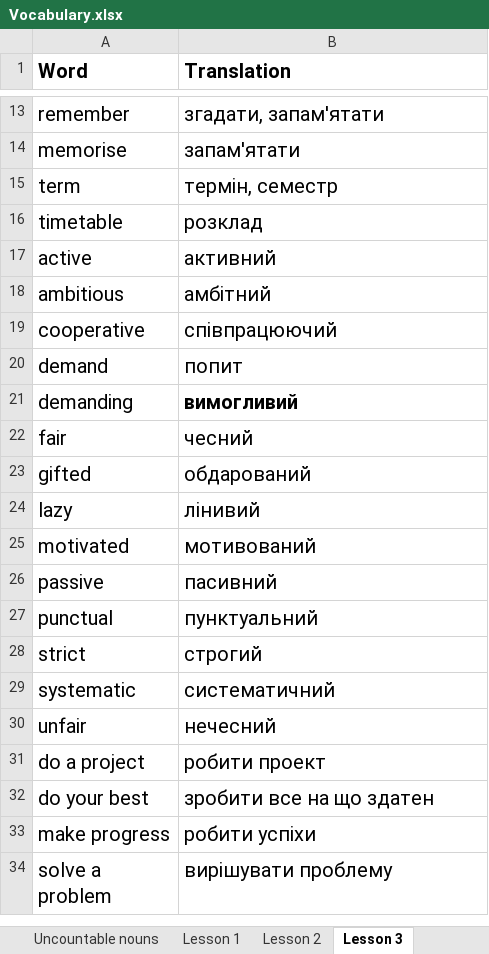
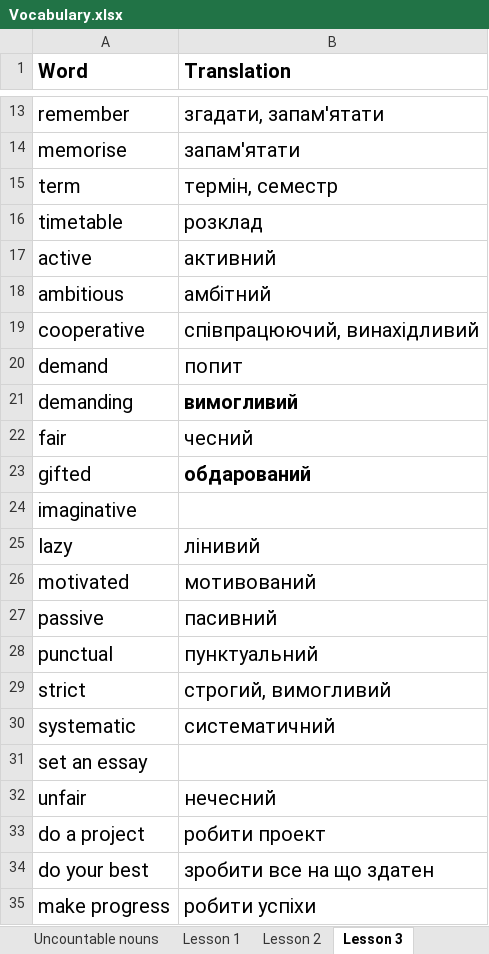
Before and after one commit to MarkoVoitovych/english-bot, an Excel workbook: Vocabulary.xlsx, sheet Lesson 3, drawn as a sheet; only a part is shown, gaps mark what is left out; the shorter side is filled out with more unchanged rows; values as stored, in another font and other column widths than the file's, no borders; addresses are those after the commit; the diff names each change by its address in the sheet, - before the commit and + after, or states it on an @@ line.

```diff
--- a/Vocabulary.xlsx (sheet Lesson 3)
+++ b/Vocabulary.xlsx (sheet Lesson 3)
-B19 (Translation): співпрацюючий
+B19 (Translation): співпрацюючий, винахідливий
-B23 bold: off
+B23 bold: on
+row 24: imaginative
-B29 (Translation): строгий
+B29 (Translation): строгий, вимогливий
+row 31: set an essay
```
Also changed, not shown: 3 other files.
